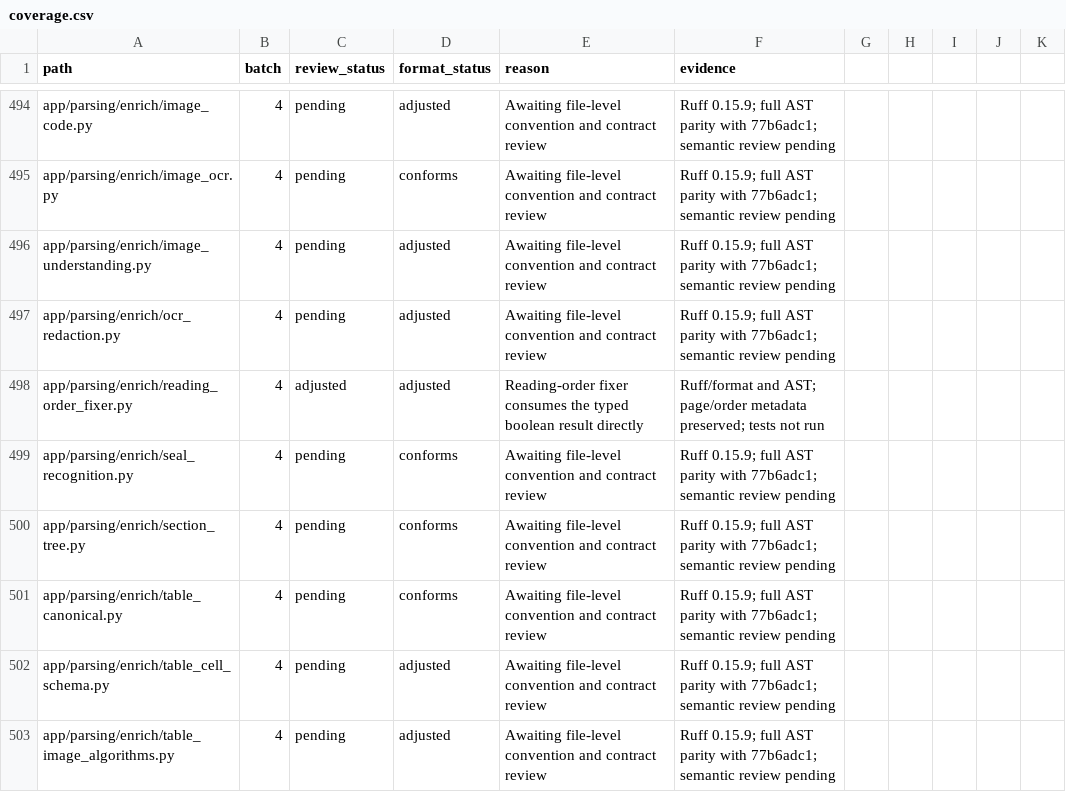
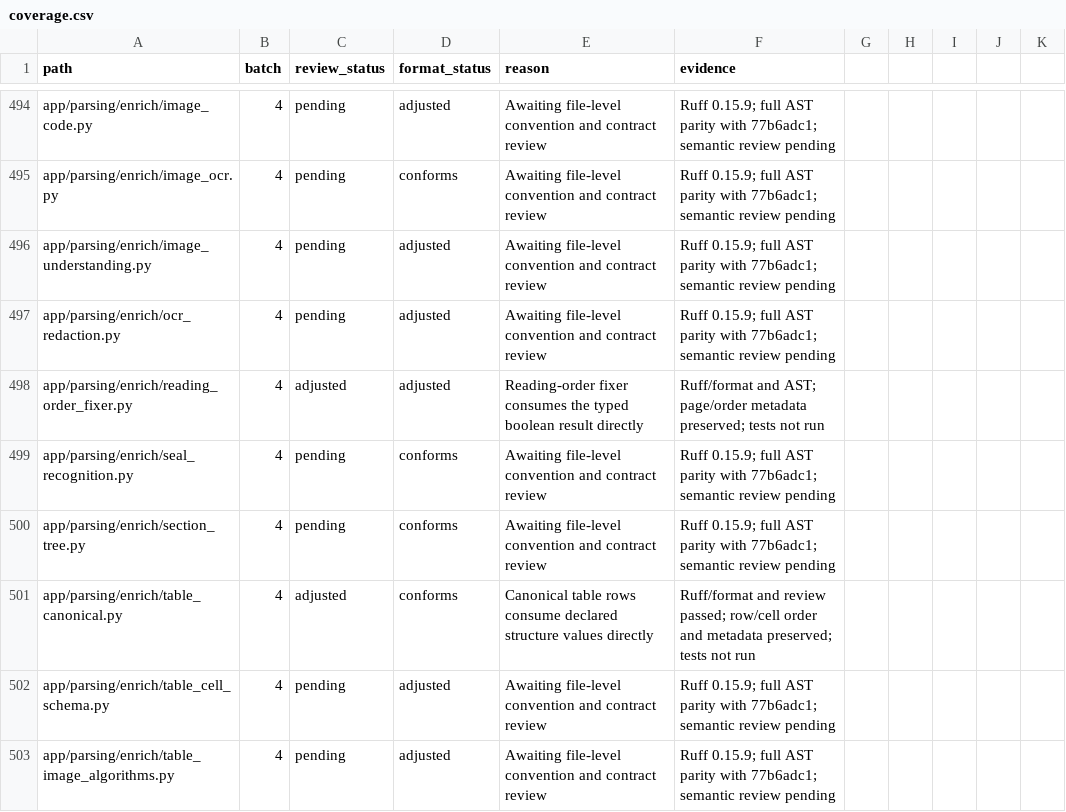
Before and after one commit to skygazer42/MimirQ, a CSV file: docs/maintenance/style-unification/coverage.csv, drawn as a sheet; only a part is shown, gaps mark what is left out; the diff covers the shown part only.

Commit message:
docs(refactor): record parser tables and feedback types

```diff
--- a/docs/maintenance/style-unification/coverage.csv
+++ b/docs/maintenance/style-unification/coverage.csv
@@ -500,3 +500,3 @@ app/parsing/enrich/seal_recognition.py,4,pending,conforms,Awaiting file-level co
 app/parsing/enrich/section_tree.py,4,pending,conforms,Awaiting file-level convention and contract review,Ruff 0.15.9; full AST parity with 77b6adc1; semantic review pending
-app/parsing/enrich/table_canonical.py,4,pending,conforms,Awaiting file-level convention and contract review,Ruff 0.15.9; full AST parity with 77b6adc1; semantic review pending
+app/parsing/enrich/table_canonical.py,4,adjusted,conforms,Canonical table rows consume declared structure values directly,Ruff/format and review passed; row/cell order and metadata preserved; tests not run
 app/parsing/enrich/table_cell_schema.py,4,pending,adjusted,Awaiting file-level convention and contract review,Ruff 0.15.9; full AST parity with 77b6adc1; semantic review pending
```
Also changed, not shown: 1 added row and 24 edited cells elsewhere in this file, 2 other files.
